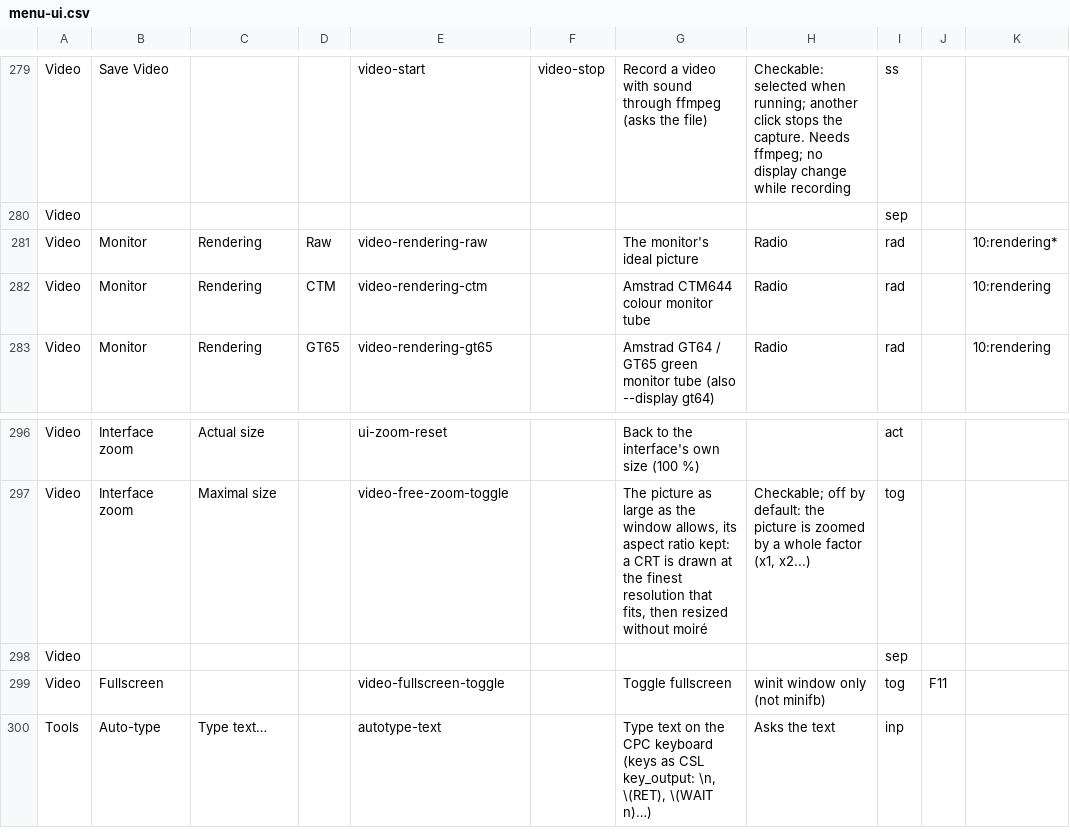
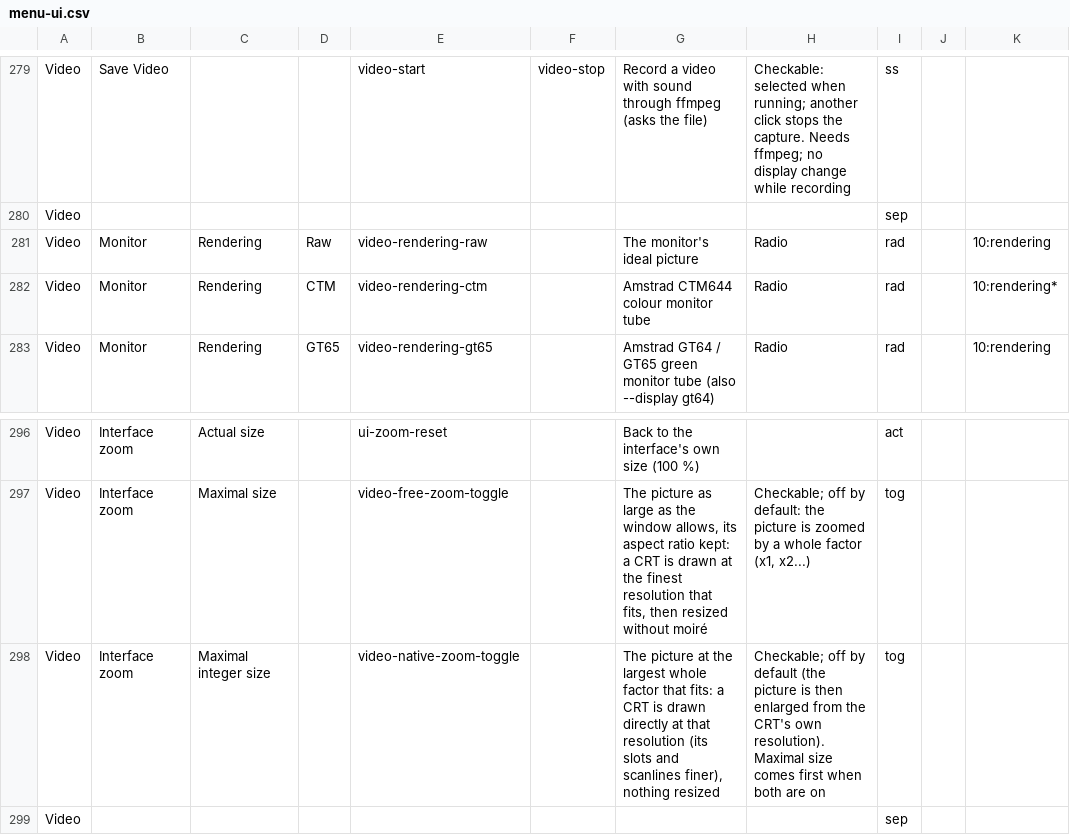
Before and after one commit to rgiot/bemu, a CSV file: doc/menu-ui.csv, drawn as a sheet; only a part is shown, gaps mark what is left out; the shorter side is filled out with more unchanged rows.

```diff
--- a/doc/menu-ui.csv
+++ b/doc/menu-ui.csv
@@ -280,4 +280,4 @@ Video,Save Video,,,video-start,video-stop,Record a video with sound through ffmp
 Video,,,,,,,,sep,,
-Video,Monitor,Rendering,Raw,video-rendering-raw,,The monitor's ideal picture,Radio,rad,,10:rendering*
-Video,Monitor,Rendering,CTM,video-rendering-ctm,,Amstrad CTM644 colour monitor tube,Radio,rad,,10:rendering
+Video,Monitor,Rendering,Raw,video-rendering-raw,,The monitor's ideal picture,Radio,rad,,10:rendering
+Video,Monitor,Rendering,CTM,video-rendering-ctm,,Amstrad CTM644 colour monitor tube,Radio,rad,,10:rendering*
 Video,Monitor,Rendering,GT65,video-rendering-gt65,,Amstrad GT64 / GT65 green monitor tube (also --display gt64),Radio,rad,,10:rendering
@@ -297,2 +297,3 @@ Video,Interface zoom,Actual size,,ui-zoom-reset,,Back to the interface's own siz
 Video,Interface zoom,Maximal size,,video-free-zoom-toggle,,"The picture as large as the window allows, its aspect ratio kept: a CRT is drawn at the finest resolution that fits, then resized without moiré","Checkable; off by default: the picture is zoomed by a whole factor (x1, x2...)",tog,,
+Video,Interface zoom,Maximal integer size,,video-native-zoom-toggle,,"The picture at the largest whole factor that fits: a CRT is drawn directly at that resolution (its slots and scanlines finer), nothing resized",Checkable; off by default (the picture is then enlarged from the CRT's own resolution). Maximal size comes first when both are on,tog,,
 Video,,,,,,,,sep,,
```
Also changed, not shown: doc/menu-ui-origins.csv, 12 other files.
